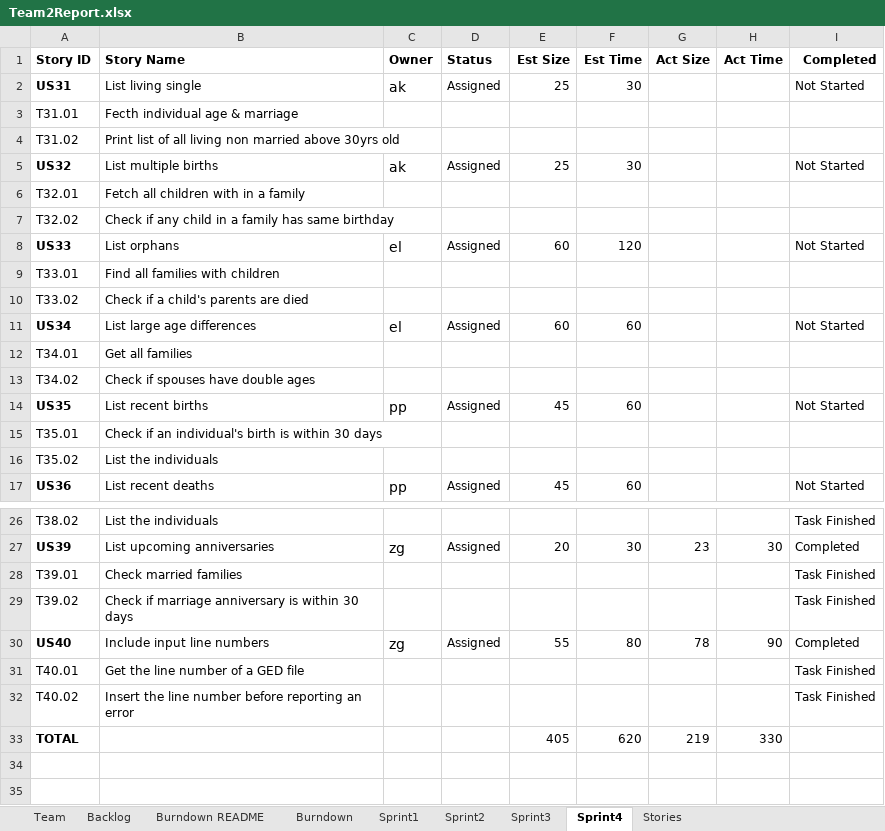
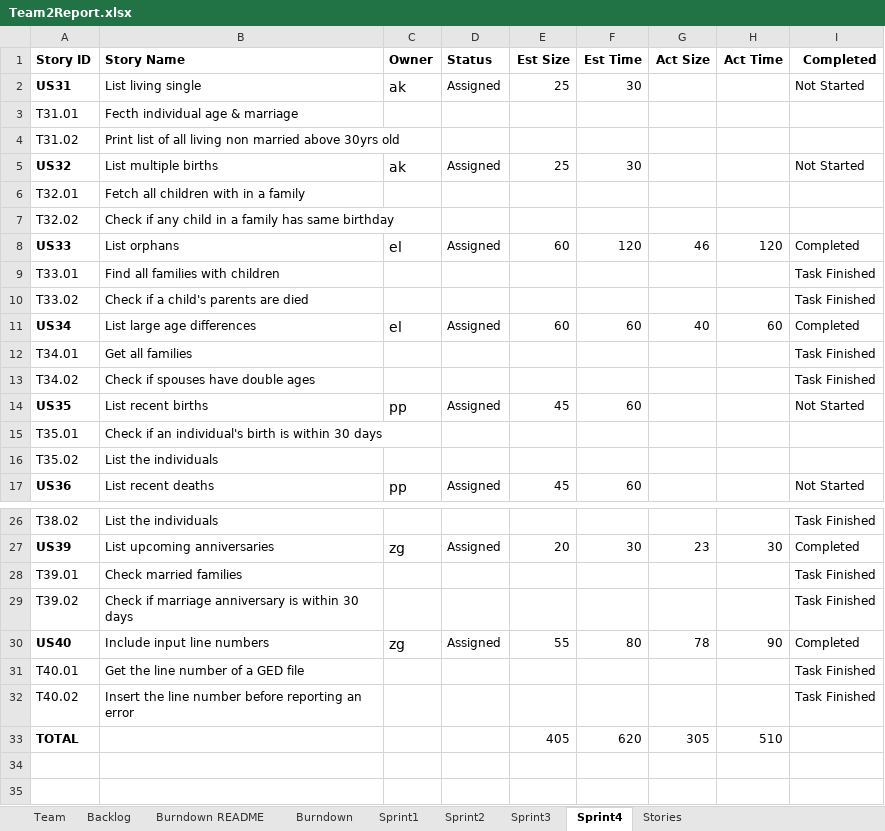
Before and after one commit to AvaneeshKolluri/Agile_Methods_Project, an Excel workbook: Team2Report.xlsx, sheet Sprint4, drawn as a sheet; only a part is shown, gaps mark what is left out; values as stored, in another font and other column widths than the file's, no borders; the diff names each change by its address in the sheet, - before the commit and + after, or states it on an @@ line.

Commit message:
Updated report

```diff
--- a/Team2Report.xlsx (sheet Sprint4)
+++ b/Team2Report.xlsx (sheet Sprint4)
-G8 (Act Size): (empty)
+G8 (Act Size): 46
-H8 (Act Time): (empty)
+H8 (Act Time): 120
-I8 (Completed): Not Started
+I8 (Completed): Completed
-I9:I10 (Completed): (empty)
+I9:I10 (Completed): Task Finished
-G11 (Act Size): (empty)
+G11 (Act Size): 40
-H11 (Act Time): (empty)
+H11 (Act Time): 60
-I11 (Completed): Not Started
+I11 (Completed): Completed
-I12:I13 (Completed): (empty)
+I12:I13 (Completed): Task Finished
-G33 (Act Size): 219
+G33 (Act Size): 305
-H33 (Act Time): 330
+H33 (Act Time): 510
```
Also changed, not shown: sheet Burndown, charts or pictures.
